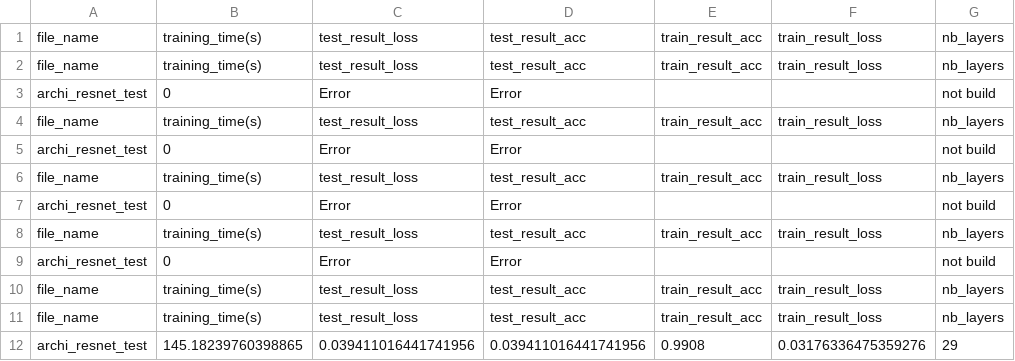
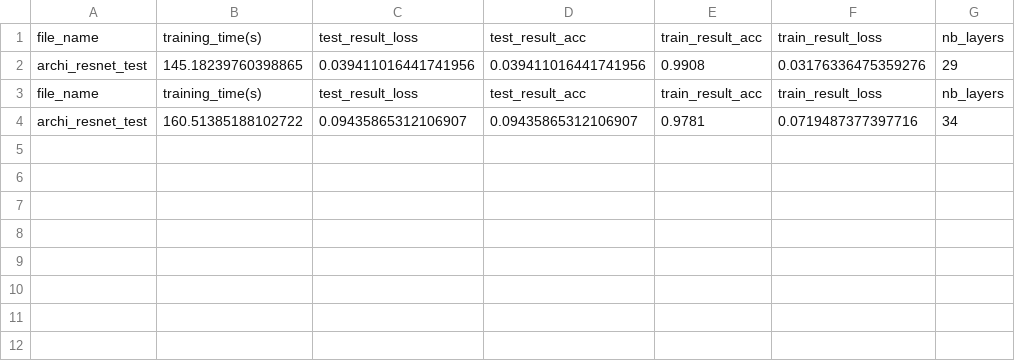
Before and after one commit to AntoineGr1/Memoire_code, a CSV file: architecture_results_resnet.csv, drawn as a sheet.

Commit message:
test fonctionnement generator

```diff
--- a/architecture_results_resnet.csv
+++ b/architecture_results_resnet.csv
@@ -1,12 +1,4 @@
 file_name,training_time(s),test_result_loss,test_result_acc,train_result_acc,train_result_loss,nb_layers
+archi_resnet_test,145.18239760398865,0.039411016441741956,0.039411016441741956,0.9908,0.03176336475359276,29
 file_name,training_time(s),test_result_loss,test_result_acc,train_result_acc,train_result_loss,nb_layers
-archi_resnet_test,0,Error,Error,,,not build
-file_name,training_time(s),test_result_loss,test_result_acc,train_result_acc,train_result_loss,nb_layers
-archi_resnet_test,0,Error,Error,,,not build
-file_name,training_time(s),test_result_loss,test_result_acc,train_result_acc,train_result_loss,nb_layers
-archi_resnet_test,0,Error,Error,,,not build
-file_name,training_time(s),test_result_loss,test_result_acc,train_result_acc,train_result_loss,nb_layers
-archi_resnet_test,0,Error,Error,,,not build
-file_name,training_time(s),test_result_loss,test_result_acc,train_result_acc,train_result_loss,nb_layers
-file_name,training_time(s),test_result_loss,test_result_acc,train_result_acc,train_result_loss,nb_layers
-archi_resnet_test,145.18239760398865,0.039411016441741956,0.039411016441741956,0.9908,0.03176336475359276,29
+archi_resnet_test,160.51385188102722,0.09435865312106907,0.09435865312106907,0.9781,0.0719487377397716,34
```
Also changed, not shown: 5 other files.
